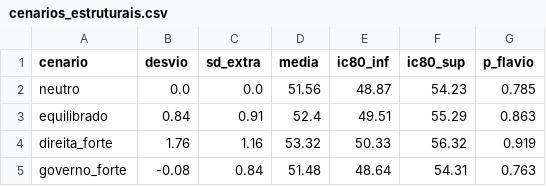
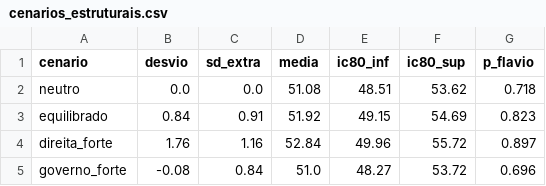
Before and after one commit to bogoio/redirect, a CSV file: agregador/output/cenarios_estruturais.csv, drawn as a sheet.

```diff
--- a/agregador/output/cenarios_estruturais.csv
+++ b/agregador/output/cenarios_estruturais.csv
@@ -1,5 +1,5 @@
 cenario,desvio,sd_extra,media,ic80_inf,ic80_sup,p_flavio
-neutro,0.0,0.0,51.56,48.87,54.23,0.785
-equilibrado,0.84,0.91,52.4,49.51,55.29,0.863
-direita_forte,1.76,1.16,53.32,50.33,56.32,0.919
-governo_forte,-0.08,0.84,51.48,48.64,54.31,0.763
+neutro,0.0,0.0,51.08,48.51,53.62,0.718
+equilibrado,0.84,0.91,51.92,49.15,54.69,0.823
+direita_forte,1.76,1.16,52.84,49.96,55.72,0.897
+governo_forte,-0.08,0.84,51.0,48.27,53.72,0.696
```
Also changed, not shown: agregador/output/pesquisas_cenario_A.csv, agregador/output/pesquisas_cenario_B.csv, 8 other files.
